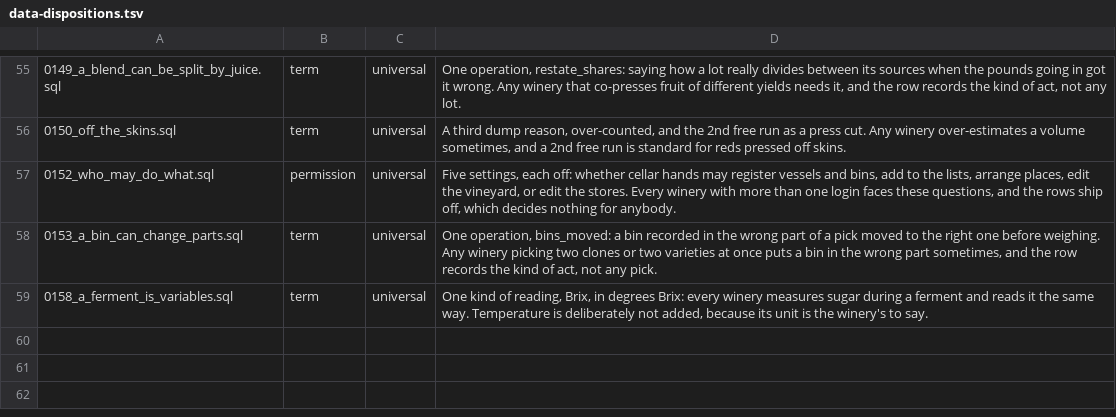
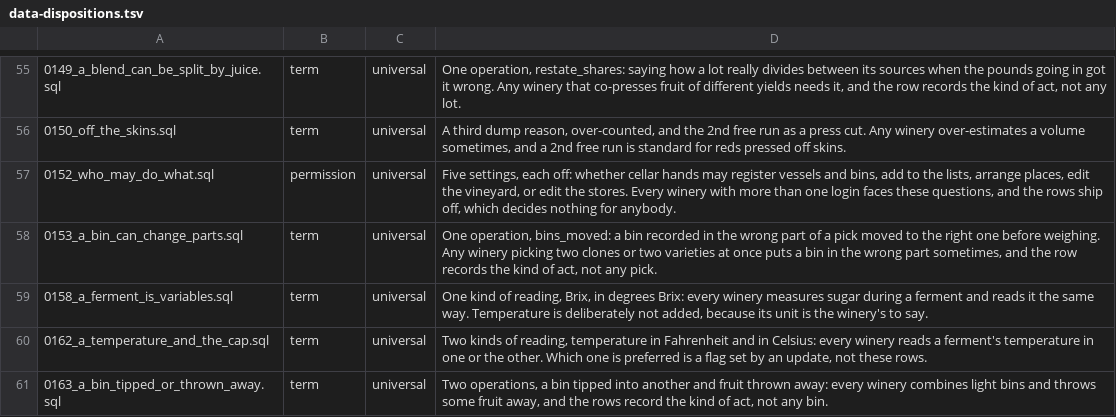
Before and after one commit to VigneronVitae/VSV-Management-Software, a TSV file: docs/review/data-dispositions.tsv, drawn as a sheet; only a part is shown, gaps mark what is left out.

```diff
--- a/docs/review/data-dispositions.tsv
+++ b/docs/review/data-dispositions.tsv
@@ -59 +59,3 @@
 0158_a_ferment_is_variables.sql	term	universal	One kind of reading, Brix, in degrees Brix: every winery measures sugar during a ferment and reads it the same way. Temperature is deliberately not added, because its unit is the winery's to say.
+0162_a_temperature_and_the_cap.sql	term	universal	Two kinds of reading, temperature in Fahrenheit and in Celsius: every winery reads a ferment's temperature in one or the other. Which one is preferred is a flag set by an update, not these rows.
+0163_a_bin_tipped_or_thrown_away.sql	term	universal	Two operations, a bin tipped into another and fruit thrown away: every winery combines light bins and throws some fruit away, and the rows record the kind of act, not any bin.
```
Also changed, not shown: 22 other files.
